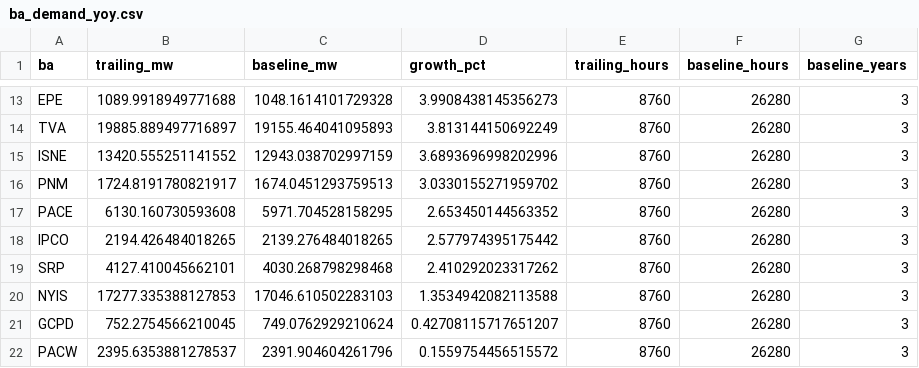
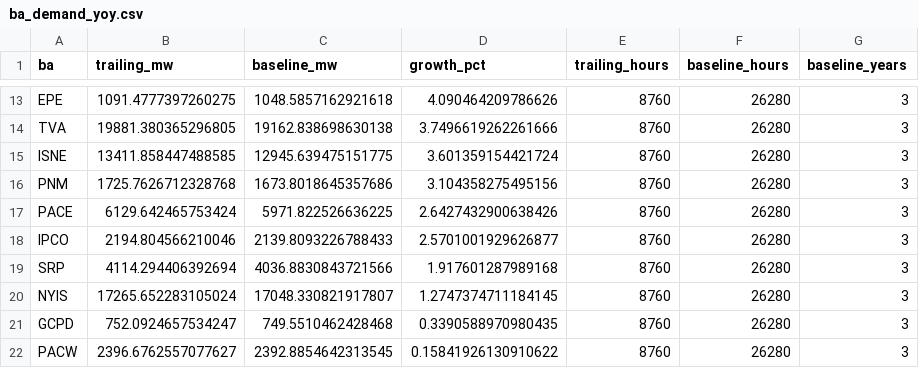
Before and after one commit to vxguo1/powertracker, a CSV file: data/cache/ba_demand_yoy.csv, drawn as a sheet; only a part is shown, gaps mark what is left out; the diff covers the shown part only; the diff names each change by its address in the sheet, - before the commit and + after, or states it on an @@ line.

```diff
--- a/data/cache/ba_demand_yoy.csv
+++ b/data/cache/ba_demand_yoy.csv
-B13 (trailing_mw): 1089.9918949771688
+B13 (trailing_mw): 1091.4777397260275
-C13 (baseline_mw): 1048.1614101729328
+C13 (baseline_mw): 1048.5857162921618
-D13 (growth_pct): 3.9908438145356273
+D13 (growth_pct): 4.090464209786626
-B14 (trailing_mw): 19885.889497716897
+B14 (trailing_mw): 19881.380365296805
-C14 (baseline_mw): 19155.464041095893
+C14 (baseline_mw): 19162.838698630138
-D14 (growth_pct): 3.813144150692249
+D14 (growth_pct): 3.7496619262261666
-B15 (trailing_mw): 13420.555251141552
+B15 (trailing_mw): 13411.858447488585
-C15 (baseline_mw): 12943.038702997159
+C15 (baseline_mw): 12945.639475151775
-D15 (growth_pct): 3.6893696998202996
+D15 (growth_pct): 3.601359154421724
-B16 (trailing_mw): 1724.8191780821917
+B16 (trailing_mw): 1725.7626712328768
-C16 (baseline_mw): 1674.0451293759513
+C16 (baseline_mw): 1673.8018645357686
-D16 (growth_pct): 3.0330155271959702
+D16 (growth_pct): 3.104358275495156
-B17 (trailing_mw): 6130.160730593608
+B17 (trailing_mw): 6129.642465753424
-C17 (baseline_mw): 5971.704528158295
+C17 (baseline_mw): 5971.822526636225
-D17 (growth_pct): 2.653450144563352
+D17 (growth_pct): 2.6427432900638426
-B18 (trailing_mw): 2194.426484018265
+B18 (trailing_mw): 2194.804566210046
-C18 (baseline_mw): 2139.276484018265
+C18 (baseline_mw): 2139.8093226788433
-D18 (growth_pct): 2.577974395175442
+D18 (growth_pct): 2.5701001929626877
-B19 (trailing_mw): 4127.410045662101
+B19 (trailing_mw): 4114.294406392694
-C19 (baseline_mw): 4030.268798298468
+C19 (baseline_mw): 4036.8830843721566
-D19 (growth_pct): 2.410292023317262
+D19 (growth_pct): 1.917601287989168
-B20 (trailing_mw): 17277.335388127853
+B20 (trailing_mw): 17265.652283105024
-C20 (baseline_mw): 17046.610502283103
+C20 (baseline_mw): 17048.330821917807
-D20 (growth_pct): 1.3534942082113588
+D20 (growth_pct): 1.2747374711184145
-B21 (trailing_mw): 752.2754566210045
+B21 (trailing_mw): 752.0924657534247
-C21 (baseline_mw): 749.0762929210624
+C21 (baseline_mw): 749.5510462428468
-D21 (growth_pct): 0.42708115717651207
+D21 (growth_pct): 0.3390588970980435
-B22 (trailing_mw): 2395.6353881278537
+B22 (trailing_mw): 2396.6762557077627
-C22 (baseline_mw): 2391.904604261796
+C22 (baseline_mw): 2392.8854642313545
-D22 (growth_pct): 0.1559754456515572
+D22 (growth_pct): 0.15841926130910622
```
Also changed, not shown: 1 added row, 1 removed row and 30 edited cells elsewhere in this file, 1 other file.
